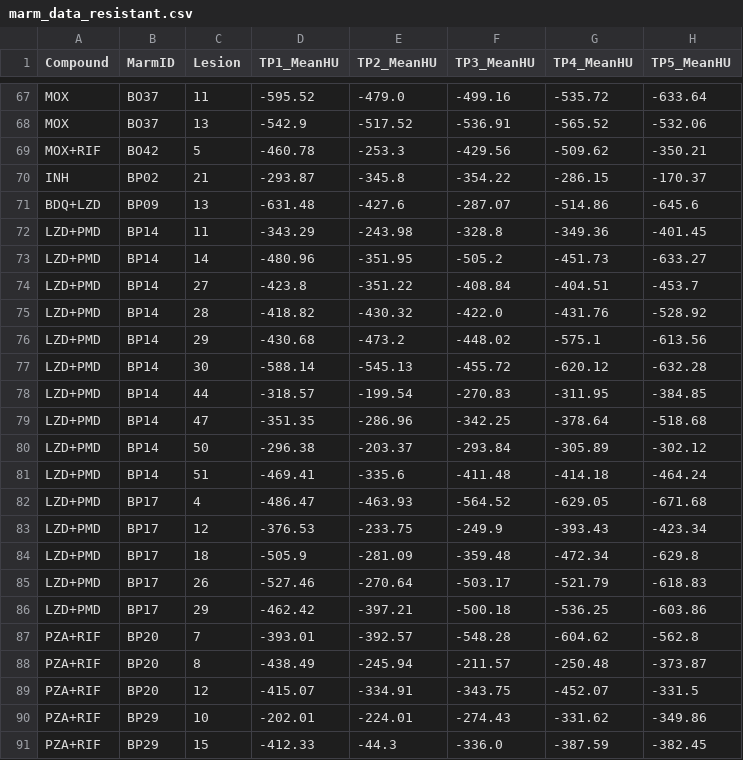
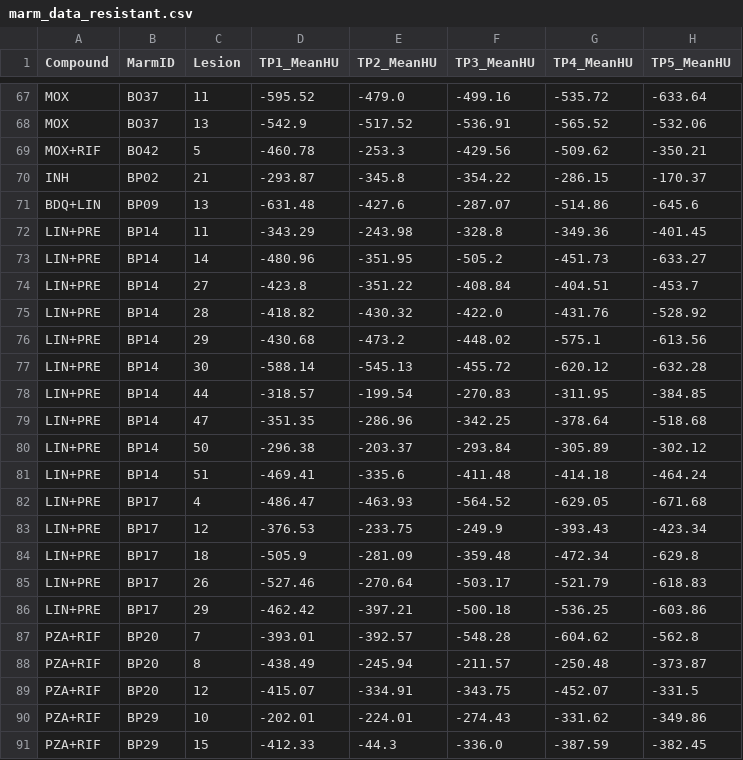
Before and after one commit to joshwhiteley/marmoset-paper, a CSV file: data/marm_data_resistant.csv, drawn as a sheet; only a part is shown, gaps mark what is left out; the diff covers the shown part only; the diff names each change by its address in the sheet, - before the commit and + after, or states it on an @@ line.

```diff
--- a/data/marm_data_resistant.csv
+++ b/data/marm_data_resistant.csv
-A71 (Compound): BDQ+LZD
+A71 (Compound): BDQ+LIN
-A72:A86 (Compound): LZD+PMD
+A72:A86 (Compound): LIN+PRE
```
Also changed, not shown: 38 edited cells elsewhere in this file, data/marm_data_wide.csv, data/marm_data_wide_clustered.csv, 2 other files.
